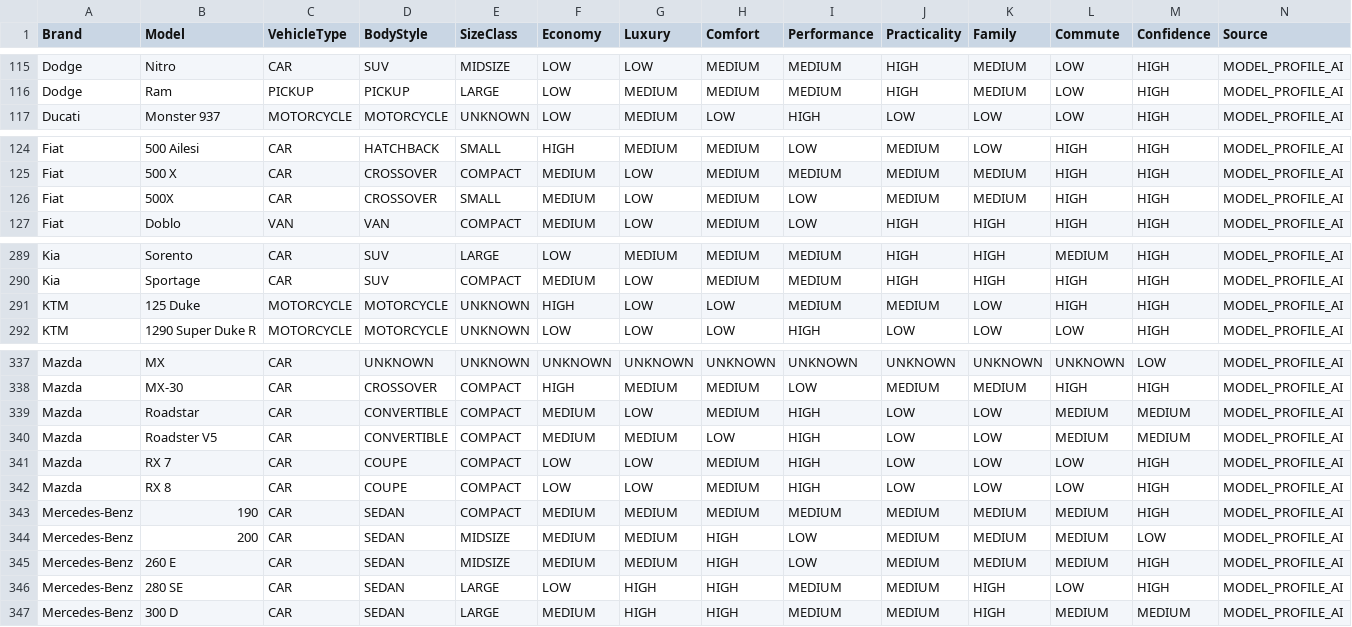
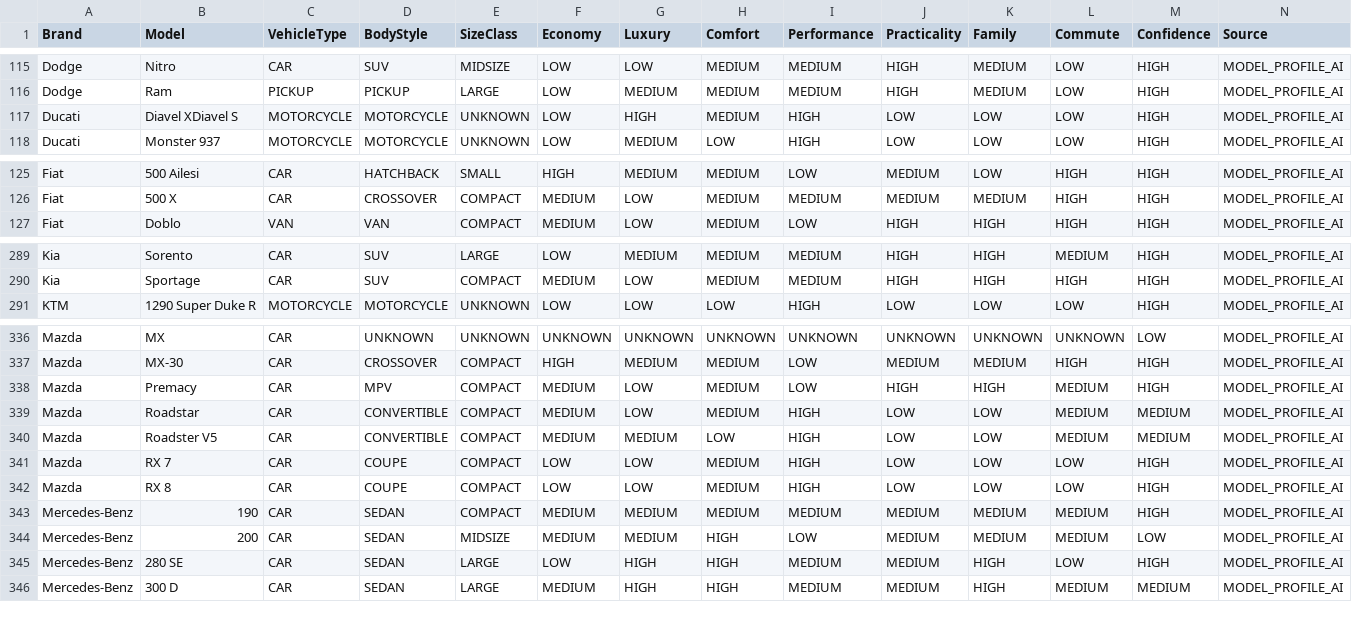
Before and after one commit to sokm5820/car-valuation-backend, a CSV file: buyer_model_profiles.csv, drawn as a sheet; only a part is shown, gaps mark what is left out; removed rows and columns are numbered as before the commit, all else as after; rows hold the shown columns only; the diff covers the shown part only; the diff names each change by its address in the sheet, - before the commit and + after, or states it on an @@ line.

Commit message:
Update buyer model profiles 2026-09-07

```diff
--- a/buyer_model_profiles.csv
+++ b/buyer_model_profiles.csv
+row 117: Ducati | Diavel XDiavel S | MOTORCYCLE | MOTORCYCLE | UNKNOWN | LOW | HIGH | MEDIUM | HIGH | LOW | LOW | LOW | HIGH | MODEL_PROFILE_AI
-row 126: Fiat | 500X | CAR | CROSSOVER | SMALL | MEDIUM | LOW | MEDIUM | LOW | MEDIUM | MEDIUM | HIGH | HIGH | MODEL_PROFILE_AI
-row 291: KTM | 125 Duke | MOTORCYCLE | MOTORCYCLE | UNKNOWN | HIGH | LOW | LOW | MEDIUM | MEDIUM | LOW | HIGH | HIGH | MODEL_PROFILE_AI
+row 338: Mazda | Premacy | CAR | MPV | COMPACT | MEDIUM | LOW | MEDIUM | LOW | HIGH | HIGH | MEDIUM | HIGH | MODEL_PROFILE_AI
-row 345: Mercedes-Benz | 260 E | CAR | SEDAN | MIDSIZE | MEDIUM | MEDIUM | HIGH | LOW | MEDIUM | MEDIUM | MEDIUM | HIGH | MODEL_PROFILE_AI
```
Also changed, not shown: 1 added row and 3 removed rows elsewhere in this file.
